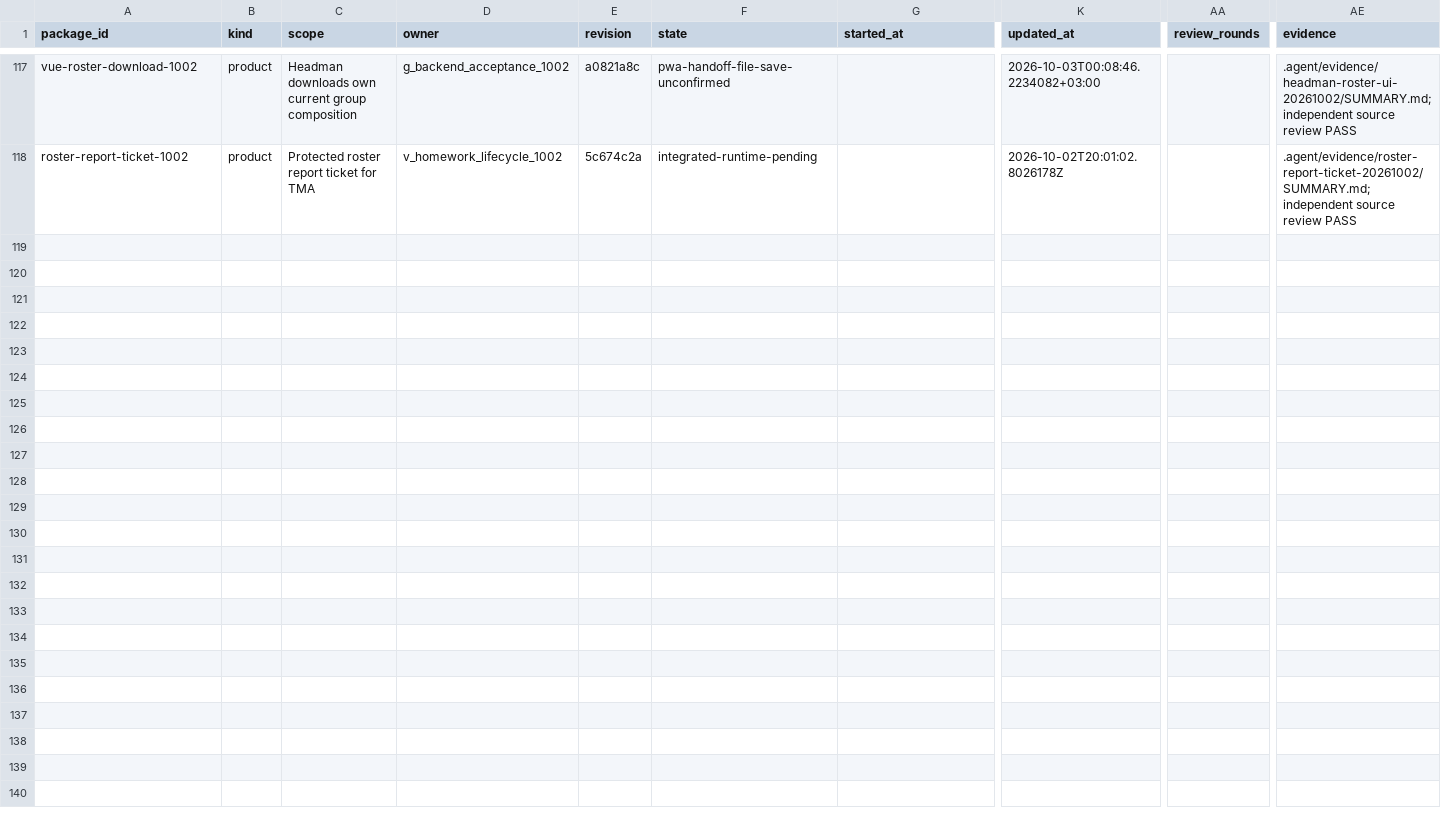
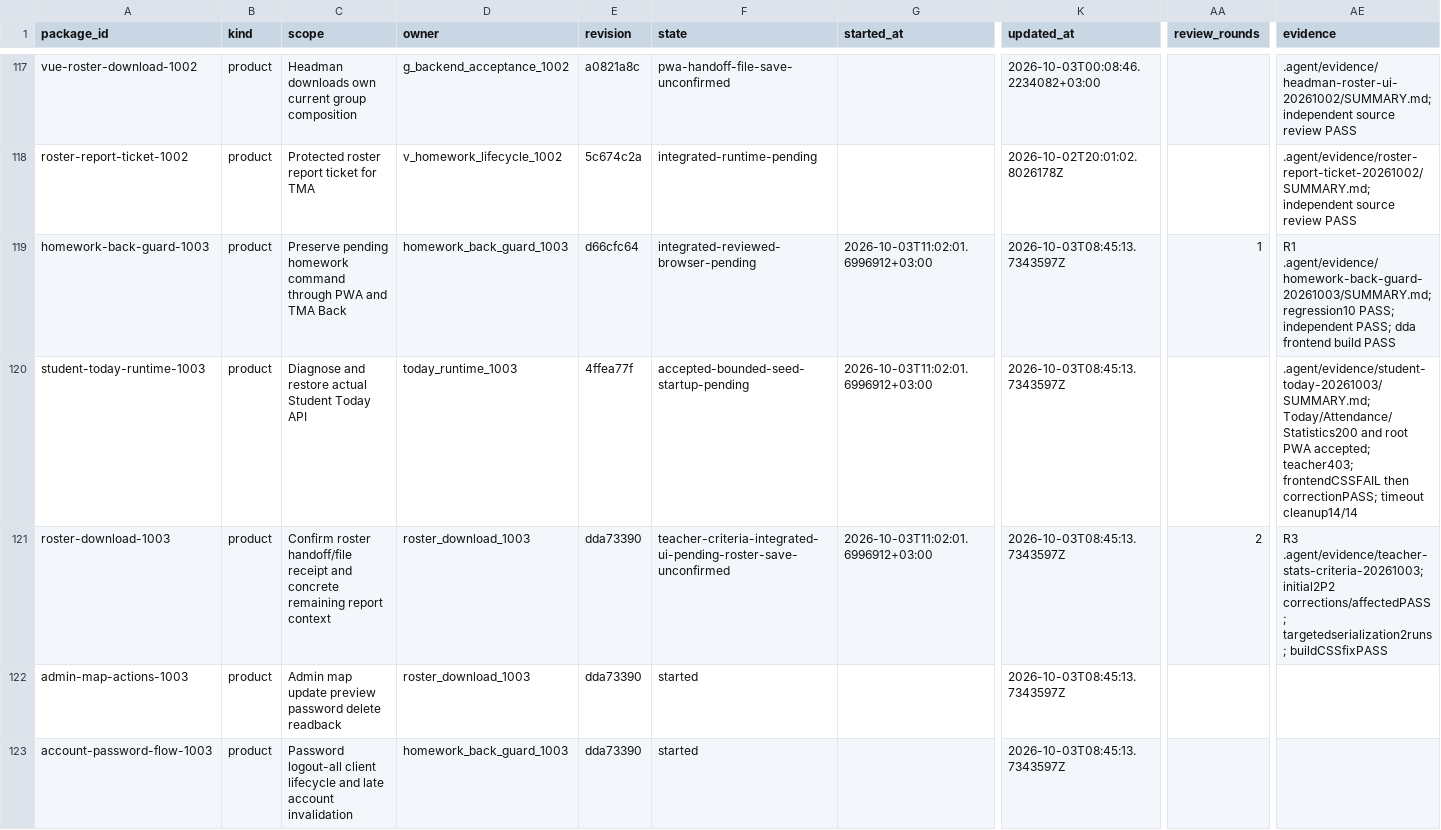
Before and after one commit to DITEKmax/rutcampustrack, a CSV file: .agent/orchestration-v2/metrics/packages.csv, drawn as a sheet; only a part is shown, gaps mark what is left out; rows hold the shown columns only; the diff names each change by its address in the sheet, - before the commit and + after, or states it on an @@ line.

Commit message:
docs: checkpoint accepted student flow and parallel mobile completion

```diff
--- a/.agent/orchestration-v2/metrics/packages.csv
+++ b/.agent/orchestration-v2/metrics/packages.csv
+row 119: homework-back-guard-1003 | product | Preserve pending homework command through PWA and TMA Back | homework_back_guard_1003 | d66cfc64 | integrated-reviewed-browser-pending | 2026-10-03T11:02:01.6996912+03:00 | 2026-10-03T08:45:13.7343597Z | 1 | R1 .agent/evidence/homework-back-guard-20261003/SUMMARY.md; regression10 PASS; independent PASS; dda frontend build PASS
+row 120: student-today-runtime-1003 | product | Diagnose and restore actual Student Today API | today_runtime_1003 | 4ffea77f | accepted-bounded-seed-startup-pending | 2026-10-03T11:02:01.6996912+03:00 | 2026-10-03T08:45:13.7343597Z |  | .agent/evidence/student-today-20261003/SUMMARY.md; Today/Attendance/Statistics200 and root PWA accepted; teacher403; frontendCSSFAIL then correctionPASS; timeout cleanup14/14
+row 121: roster-download-1003 | product | Confirm roster handoff/file receipt and concrete remaining report context | roster_download_1003 | dda73390 | teacher-criteria-integrated-ui-pending-roster-save-unconfirmed | 2026-10-03T11:02:01.6996912+03:00 | 2026-10-03T08:45:13.7343597Z | 2 | R3 .agent/evidence/teacher-stats-criteria-20261003; initial2P2 corrections/affectedPASS; targetedserialization2runs; buildCSSfixPASS
+row 122: admin-map-actions-1003 | product | Admin map update preview password delete readback | roster_download_1003 | dda73390 | started |  | 2026-10-03T08:45:13.7343597Z
+row 123: account-password-flow-1003 | product | Password logout-all client lifecycle and late account invalidation | homework_back_guard_1003 | dda73390 | started |  | 2026-10-03T08:45:13.7343597Z
```
Also changed, not shown: 5 other files.
